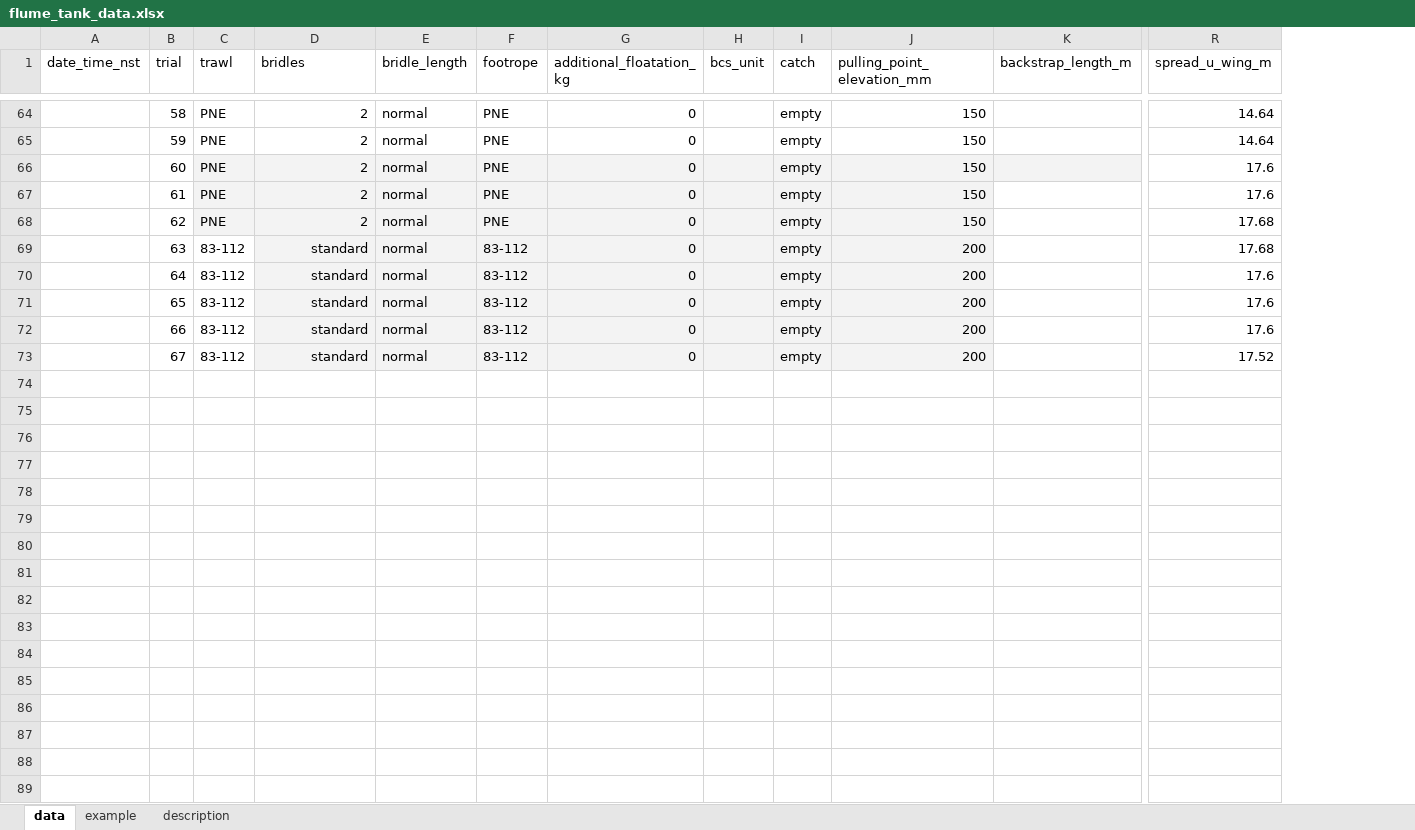
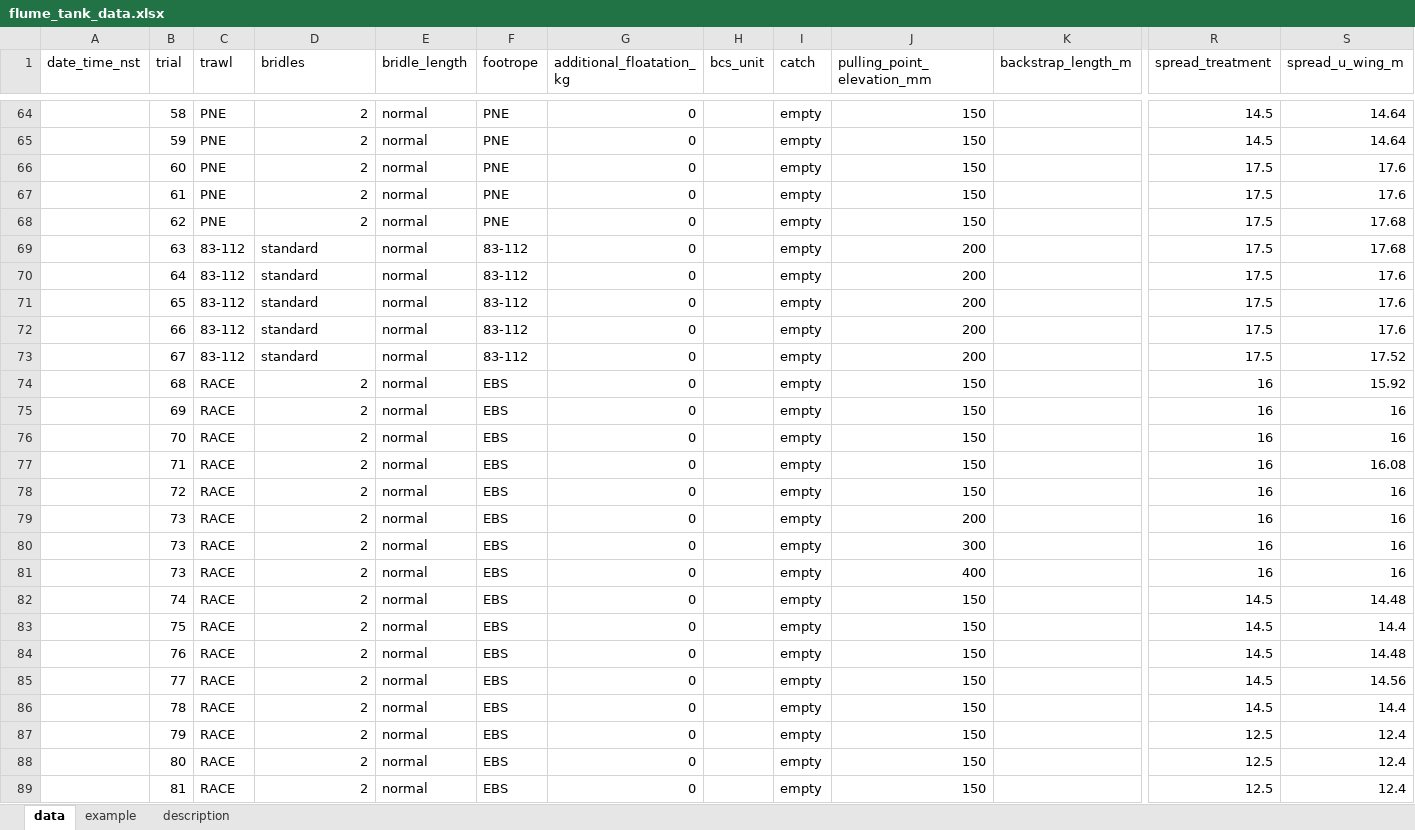
Before and after one commit to afsc-gap-products/trawlmetrics, an Excel workbook: analysis/flume_tank/data/flume_tank_data.xlsx, sheet data, drawn as a sheet; only a part is shown, gaps mark what is left out; values as stored, in another font and other column widths than the file's, no borders; charts and pictures and table styles not drawn; rows hold the shown columns only; the diff covers the shown part only; the diff names each change by its address in the sheet, - before the commit and + after, or states it on an @@ line.

```diff
--- a/analysis/flume_tank/data/flume_tank_data.xlsx (sheet data)
+++ b/analysis/flume_tank/data/flume_tank_data.xlsx (sheet data)
+column R (spread_treatment), rows 64-73: 14.5 | 14.5 | 17.5 | 17.5 | 17.5 | 17.5 | 17.5 | 17.5 | 17.5 | 17.5
-C66:K66 fill: #F3F3F3
+C66:K66 fill: none
-C67:J68 fill: #F3F3F3
+C67:J68 fill: none
-D69:J73 fill: #F3F3F3
+D69:J73 fill: none
-D69:D73 alignment: right
+D69:D73 alignment: left
+row 74:  | 68 | RACE | 2 | normal | EBS | 0 |  | empty | 150 |  | 16 | 15.92
+row 75:  | 69 | RACE | 2 | normal | EBS | 0 |  | empty | 150 |  | 16 | 16
+row 76:  | 70 | RACE | 2 | normal | EBS | 0 |  | empty | 150 |  | 16 | 16
+row 77:  | 71 | RACE | 2 | normal | EBS | 0 |  | empty | 150 |  | 16 | 16.08
+row 78:  | 72 | RACE | 2 | normal | EBS | 0 |  | empty | 150 |  | 16 | 16
+row 79:  | 73 | RACE | 2 | normal | EBS | 0 |  | empty | 200 |  | 16 | 16
+row 80:  | 73 | RACE | 2 | normal | EBS | 0 |  | empty | 300 |  | 16 | 16
+row 81:  | 73 | RACE | 2 | normal | EBS | 0 |  | empty | 400 |  | 16 | 16
+row 82:  | 74 | RACE | 2 | normal | EBS | 0 |  | empty | 150 |  | 14.5 | 14.48
+row 83:  | 75 | RACE | 2 | normal | EBS | 0 |  | empty | 150 |  | 14.5 | 14.4
+row 84:  | 76 | RACE | 2 | normal | EBS | 0 |  | empty | 150 |  | 14.5 | 14.48
+row 85:  | 77 | RACE | 2 | normal | EBS | 0 |  | empty | 150 |  | 14.5 | 14.56
+row 86:  | 78 | RACE | 2 | normal | EBS | 0 |  | empty | 150 |  | 14.5 | 14.4
+row 87:  | 79 | RACE | 2 | normal | EBS | 0 |  | empty | 150 |  | 12.5 | 12.4
+row 88:  | 80 | RACE | 2 | normal | EBS | 0 |  | empty | 150 |  | 12.5 | 12.4
+row 89:  | 81 | RACE | 2 | normal | EBS | 0 |  | empty | 150 |  | 12.5 | 12.4
```
Also changed, not shown: 23 added rows elsewhere in this sheet, 2 other files.
